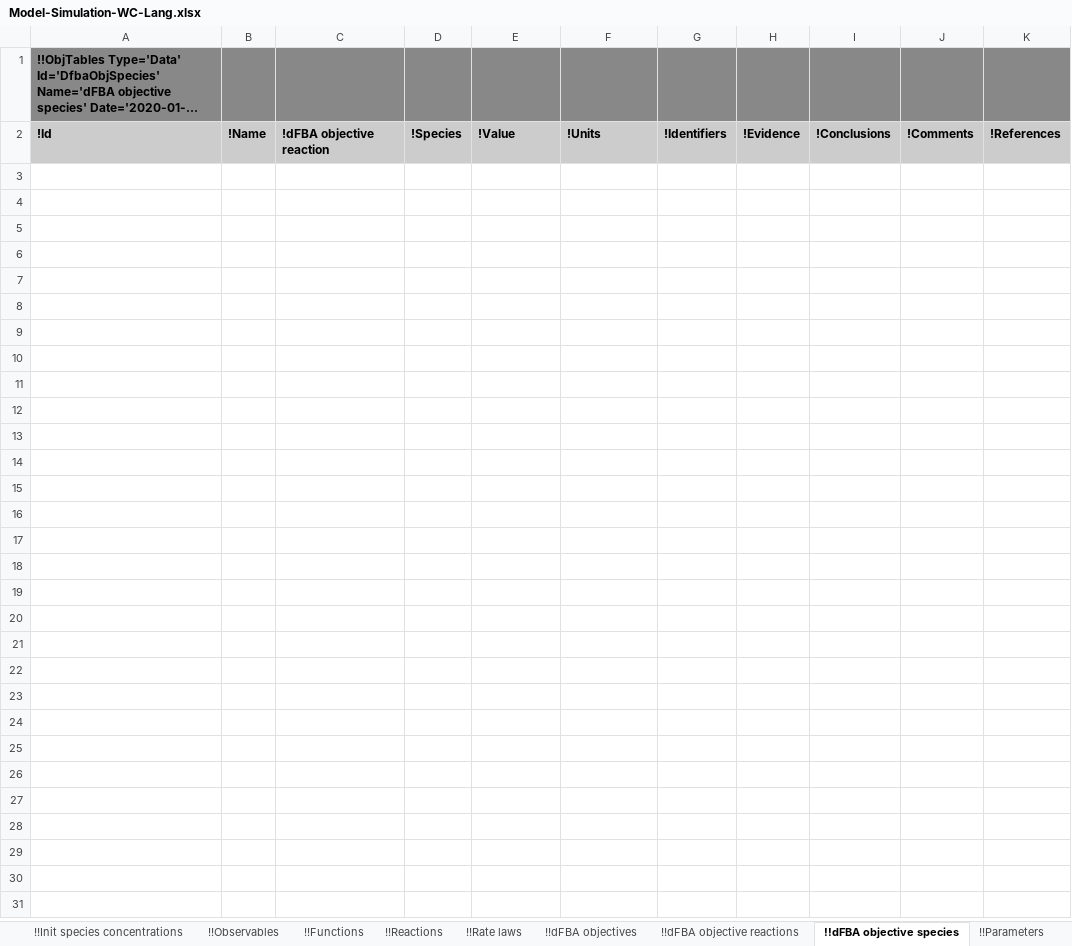
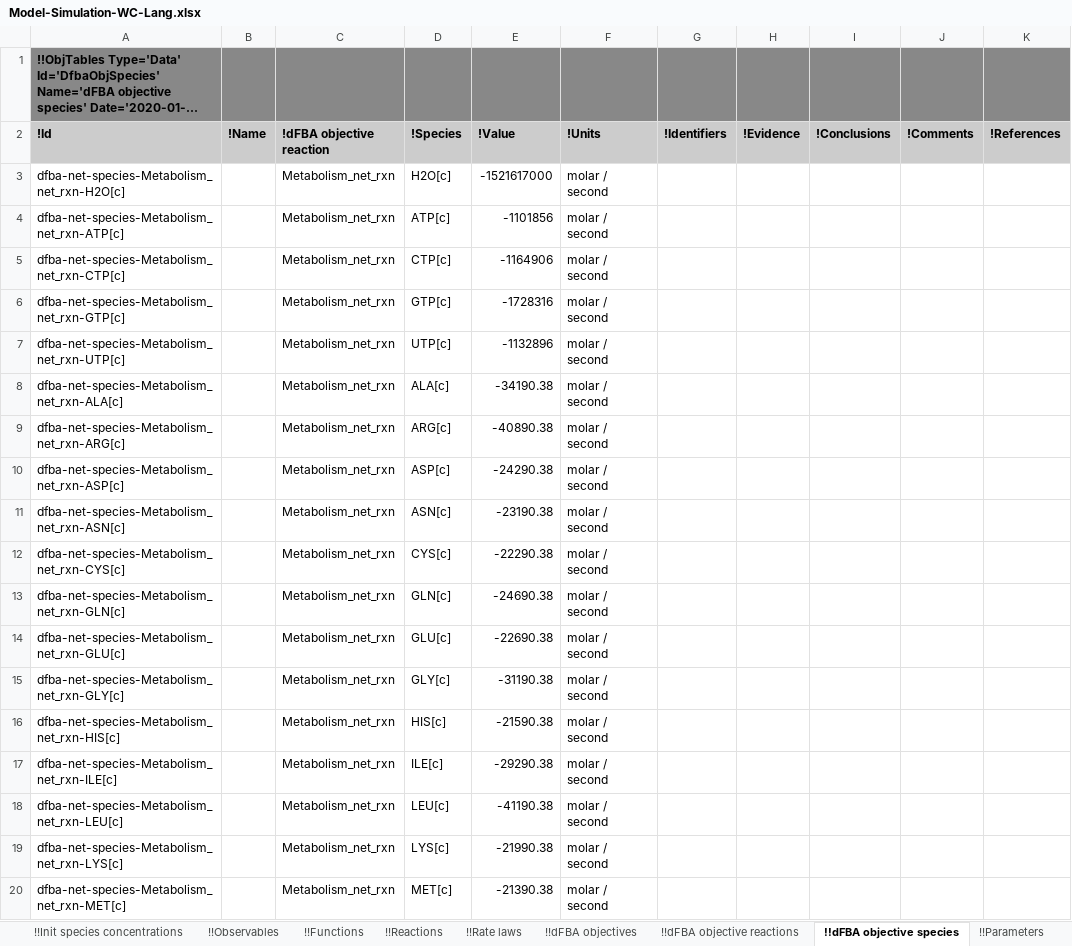
Before and after one commit to KarrLab/intro_to_wc_modeling, an Excel workbook: intro_to_wc_modeling/cell_modeling/simulation/multi_algorithm/Model-Simulation-WC-Lang.xlsx, sheet !!dFBA objective species, drawn as a sheet; only a part is shown; long unchanged cells end in …; values as stored, in another font and other column widths than the file's, no borders; the diff covers the shown part only; the diff names each change by its address in the sheet, - before the commit and + after, or states it on an @@ line.

```diff
--- a/intro_to_wc_modeling/cell_modeling/simulation/multi_algorithm/Model-Simulation-WC-Lang.xlsx (sheet !!dFBA objective species)
+++ b/intro_to_wc_modeling/cell_modeling/simulation/multi_algorithm/Model-Simulation-WC-Lang.xlsx (sheet !!dFBA objective species)
+row 3: dfba-net-species-Metabolism_net_rxn-H2O[c] |  | Metabolism_net_rxn | H2O[c] | -1521617000 | molar / second
+row 4: dfba-net-species-Metabolism_net_rxn-ATP[c] |  | Metabolism_net_rxn | ATP[c] | -1101856 | molar / second
+row 5: dfba-net-species-Metabolism_net_rxn-CTP[c] |  | Metabolism_net_rxn | CTP[c] | -1164906 | molar / second
+row 6: dfba-net-species-Metabolism_net_rxn-GTP[c] |  | Metabolism_net_rxn | GTP[c] | -1728316 | molar / second
+row 7: dfba-net-species-Metabolism_net_rxn-UTP[c] |  | Metabolism_net_rxn | UTP[c] | -1132896 | molar / second
+row 8: dfba-net-species-Metabolism_net_rxn-ALA[c] |  | Metabolism_net_rxn | ALA[c] | -34190.38 | molar / second
+row 9: dfba-net-species-Metabolism_net_rxn-ARG[c] |  | Metabolism_net_rxn | ARG[c] | -40890.38 | molar / second
+row 10: dfba-net-species-Metabolism_net_rxn-ASP[c] |  | Metabolism_net_rxn | ASP[c] | -24290.38 | molar / second
+row 11: dfba-net-species-Metabolism_net_rxn-ASN[c] |  | Metabolism_net_rxn | ASN[c] | -23190.38 | molar / second
+row 12: dfba-net-species-Metabolism_net_rxn-CYS[c] |  | Metabolism_net_rxn | CYS[c] | -22290.38 | molar / second
+row 13: dfba-net-species-Metabolism_net_rxn-GLN[c] |  | Metabolism_net_rxn | GLN[c] | -24690.38 | molar / second
+row 14: dfba-net-species-Metabolism_net_rxn-GLU[c] |  | Metabolism_net_rxn | GLU[c] | -22690.38 | molar / second
+row 15: dfba-net-species-Metabolism_net_rxn-GLY[c] |  | Metabolism_net_rxn | GLY[c] | -31190.38 | molar / second
+row 16: dfba-net-species-Metabolism_net_rxn-HIS[c] |  | Metabolism_net_rxn | HIS[c] | -21590.38 | molar / second
+row 17: dfba-net-species-Metabolism_net_rxn-ILE[c] |  | Metabolism_net_rxn | ILE[c] | -29290.38 | molar / second
+row 18: dfba-net-species-Metabolism_net_rxn-LEU[c] |  | Metabolism_net_rxn | LEU[c] | -41190.38 | molar / second
+row 19: dfba-net-species-Metabolism_net_rxn-LYS[c] |  | Metabolism_net_rxn | LYS[c] | -21990.38 | molar / second
+row 20: dfba-net-species-Metabolism_net_rxn-MET[c] |  | Metabolism_net_rxn | MET[c] | -21390.38 | molar / second
```
Also changed, not shown: 16 added rows elsewhere in this sheet, sheet !!Reactions, sheet !!Species types, sheet !!Rate laws, sheet !!Parameters, sheet !!References, sheet !!Species, 7 more sheets, other sheet tabs, formulas that keep their value.
